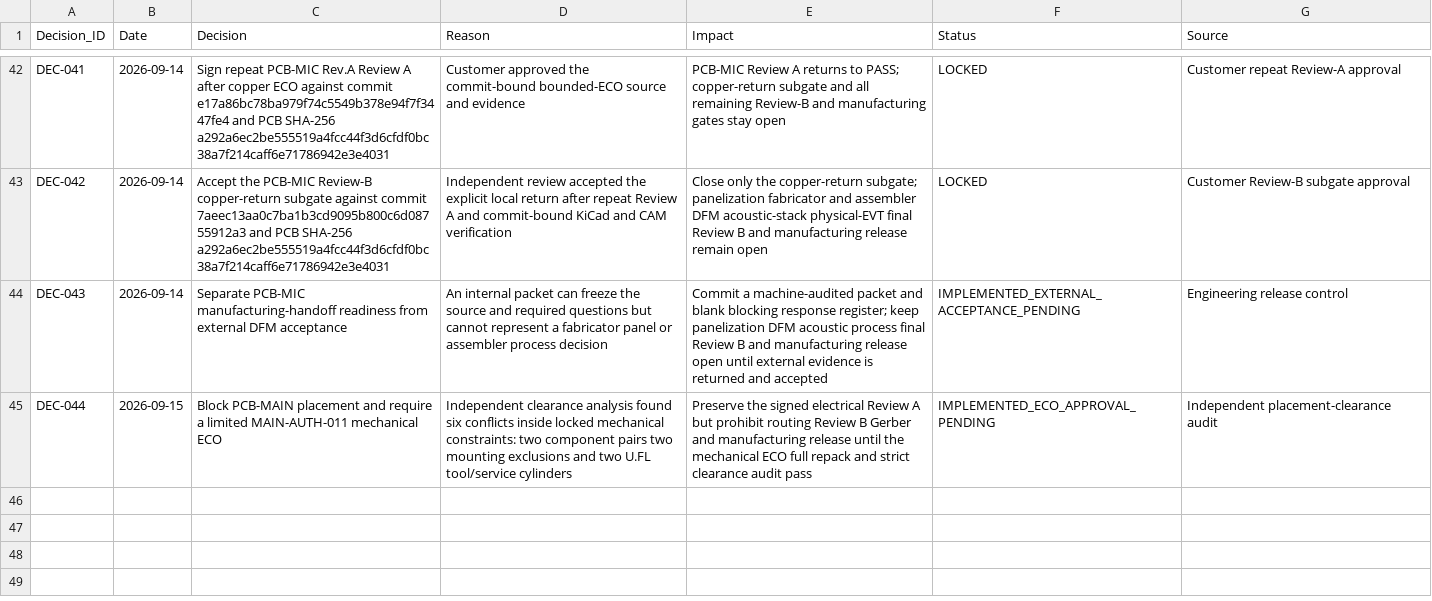
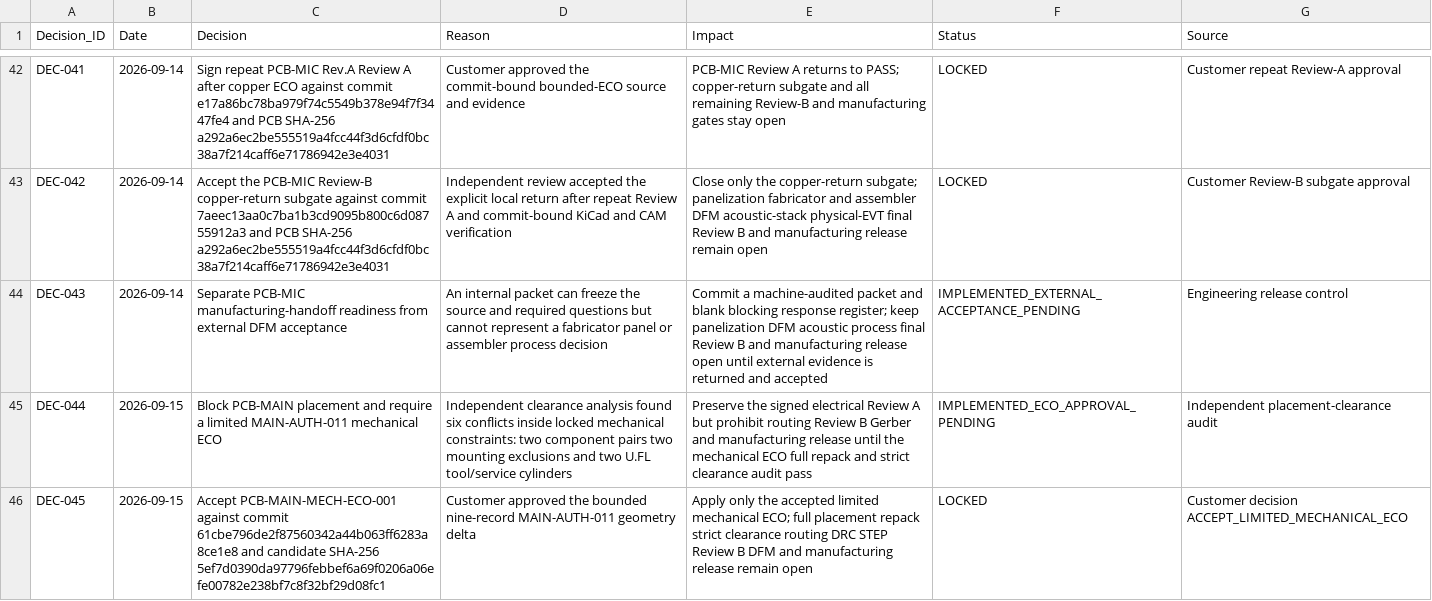
Before and after one commit to skif-ops/rs-zs-bpla, a CSV file: docs/DECISION_LOG.csv, drawn as a sheet; only a part is shown, gaps mark what is left out; the diff names each change by its address in the sheet, - before the commit and + after, or states it on an @@ line.

Commit message:
hardware: accept PCB-MAIN limited mechanical ECO

```diff
--- a/docs/DECISION_LOG.csv
+++ b/docs/DECISION_LOG.csv
+row 46: DEC-045 | 2026-09-15 | Accept PCB-MAIN-MECH-ECO-001 against commit 61cbe796de2f87560342a44b063ff6283a8ce1e8 and candidate SHA-256 5ef7d0390da97796febbef6a69f0206a06efe00782e238bf7c8f32bf29d08fc1 | Customer approved the bounded nine-record MAIN-AUTH-011 geometry delta | Apply only the accepted limited mechanical ECO; full placement repack strict clearance routing DRC STEP Review B DFM and manufacturing release remain open | LOCKED | Customer decision ACCEPT_LIMITED_MECHANICAL_ECO
```
Also changed, not shown: 8 other files.
